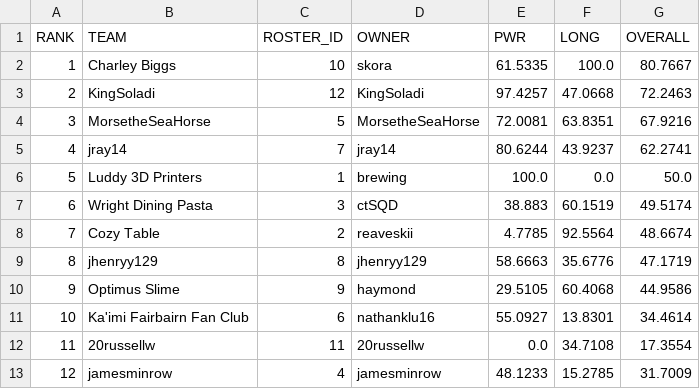
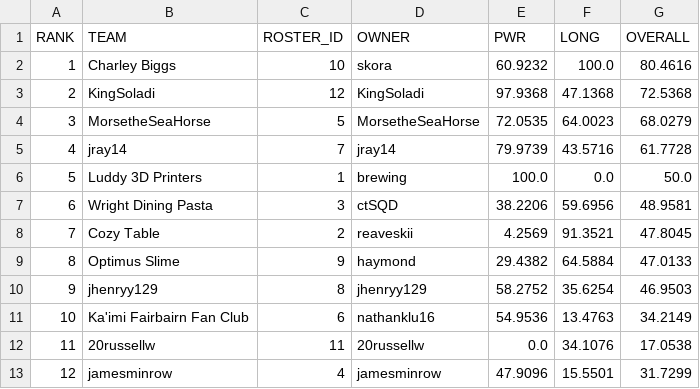
Before and after one commit to le-pantman/dynasty-power-rankings, a CSV file: reports/2026/week_2_csv/week_2_overall.csv, drawn as a sheet.

```diff
--- a/reports/2026/week_2_csv/week_2_overall.csv
+++ b/reports/2026/week_2_csv/week_2_overall.csv
@@ -1,13 +1,13 @@
 RANK,TEAM,ROSTER_ID,OWNER,PWR,LONG,OVERALL
-1,Charley Biggs,10,skora,61.5335,100.0,80.7667
-2,KingSoladi,12,KingSoladi,97.4257,47.0668,72.2463
-3,MorsetheSeaHorse,5,MorsetheSeaHorse,72.0081,63.8351,67.9216
-4,jray14,7,jray14,80.6244,43.9237,62.2741
+1,Charley Biggs,10,skora,60.9232,100.0,80.4616
+2,KingSoladi,12,KingSoladi,97.9368,47.1368,72.5368
+3,MorsetheSeaHorse,5,MorsetheSeaHorse,72.0535,64.0023,68.0279
+4,jray14,7,jray14,79.9739,43.5716,61.7728
 5,Luddy 3D Printers,1,brewing,100.0,0.0,50.0
-6,Wright Dining Pasta,3,ctSQD,38.883,60.1519,49.5174
-7,Cozy Table,2,reaveskii,4.7785,92.5564,48.6674
-8,jhenryy129,8,jhenryy129,58.6663,35.6776,47.1719
-9,Optimus Slime,9,haymond,29.5105,60.4068,44.9586
-10,Ka'imi Fairbairn Fan Club,6,nathanklu16,55.0927,13.8301,34.4614
-11,20russellw,11,20russellw,0.0,34.7108,17.3554
-12,jamesminrow,4,jamesminrow,48.1233,15.2785,31.7009
+6,Wright Dining Pasta,3,ctSQD,38.2206,59.6956,48.9581
+7,Cozy Table,2,reaveskii,4.2569,91.3521,47.8045
+8,Optimus Slime,9,haymond,29.4382,64.5884,47.0133
+9,jhenryy129,8,jhenryy129,58.2752,35.6254,46.9503
+10,Ka'imi Fairbairn Fan Club,6,nathanklu16,54.9536,13.4763,34.2149
+11,20russellw,11,20russellw,0.0,34.1076,17.0538
+12,jamesminrow,4,jamesminrow,47.9096,15.5501,31.7299
```
Also changed, not shown: reports/2026/week_2_csv/week_2_long.csv, reports/2026/week_2_csv/week_2_pwr.csv, 1 other file.
